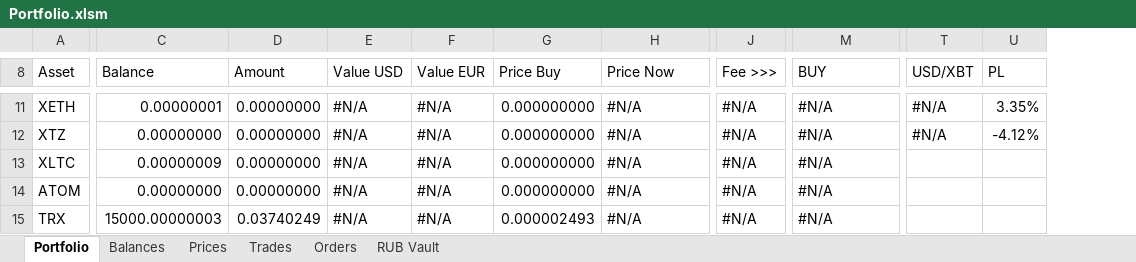
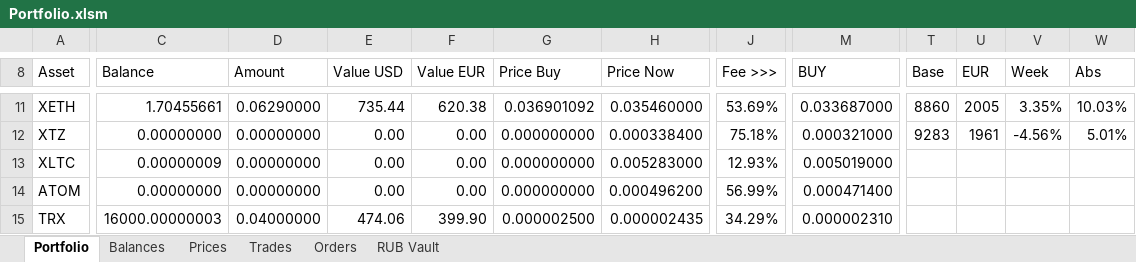
Before and after one commit to crackodeal/KrakenBot, an Excel workbook: KrakenExcel/documents/Portfolio.xlsm, sheet Portfolio, drawn as a sheet; only a part is shown, gaps mark what is left out; values as stored, in another font and other column widths than the file's, no cell formats; charts and pictures and conditional formats not drawn; removed rows and columns are numbered as before the commit, all else as after; the diff covers the shown part only; the diff names each change by its address in the sheet, - before the commit and + after, or states it on an @@ line.

Commit message:
portfolio

```diff
--- a/KrakenExcel/documents/Portfolio.xlsm (sheet Portfolio)
+++ b/KrakenExcel/documents/Portfolio.xlsm (sheet Portfolio)
-column T (USD/XBT), rows 11-12: #N/A | #N/A
+column T (Base), rows 11-12: 8860 | 9283
+column U (EUR), rows 11-12: 2005 | 1961
+column W (Abs), rows 11-12: 10.03% | 5.01%
-V8: PL
+V8: Week
-C11 (Balance): 0.00000001
+C11 (Balance): 1.70455661
-D11 (Amount): 0.00000000
+D11 (Amount): 0.06290000
-E11 (Value USD): #N/A
+E11 (Value USD): 735.44
-F11 (Value EUR): #N/A
+F11 (Value EUR): 620.38
-G11 (Price Buy): 0.000000000
+G11 (Price Buy): 0.036901092
-H11 (Price Now): #N/A
+H11 (Price Now): 0.035460000
-J11 (Fee >>>): #N/A
+J11 (Fee >>>): 53.69%
-M11 (BUY): #N/A
+M11 (BUY): 0.033687000
-E12:E14 (Value USD): #N/A
+E12:E14 (Value USD): 0.00
-F12:F14 (Value EUR): #N/A
+F12:F14 (Value EUR): 0.00
-H12 (Price Now): #N/A
+H12 (Price Now): 0.000338400
-J12 (Fee >>>): #N/A
+J12 (Fee >>>): 75.18%
-M12 (BUY): #N/A
+M12 (BUY): 0.000321000
-V12 (Week): -4.12%
+V12 (Week): -4.56%
-H13 (Price Now): #N/A
+H13 (Price Now): 0.005283000
-J13 (Fee >>>): #N/A
+J13 (Fee >>>): 12.93%
-M13 (BUY): #N/A
+M13 (BUY): 0.005019000
-H14 (Price Now): #N/A
+H14 (Price Now): 0.000496200
-J14 (Fee >>>): #N/A
+J14 (Fee >>>): 56.99%
-M14 (BUY): #N/A
+M14 (BUY): 0.000471400
-C15 (Balance): 15000.00000003
+C15 (Balance): 16000.00000003
-D15 (Amount): 0.03740249
+D15 (Amount): 0.04000000
-E15 (Value USD): #N/A
+E15 (Value USD): 474.06
-F15 (Value EUR): #N/A
+F15 (Value EUR): 399.90
-G15 (Price Buy): 0.000002493
+G15 (Price Buy): 0.000002500
-H15 (Price Now): #N/A
+H15 (Price Now): 0.000002435
-J15 (Fee >>>): #N/A
+J15 (Fee >>>): 34.29%
-M15 (BUY): #N/A
+M15 (BUY): 0.000002310
```
Also changed, not shown: 86 edited cells elsewhere in this sheet, sheet Trades, sheet Prices, sheet Balances, cell formats, hidden cells, charts or pictures.
